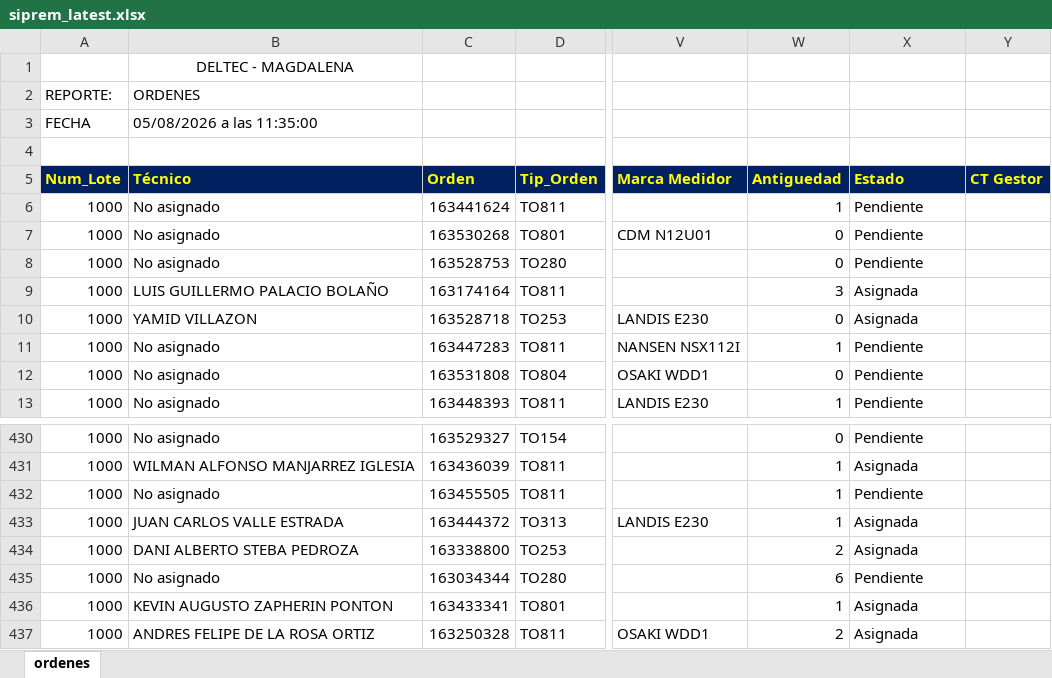
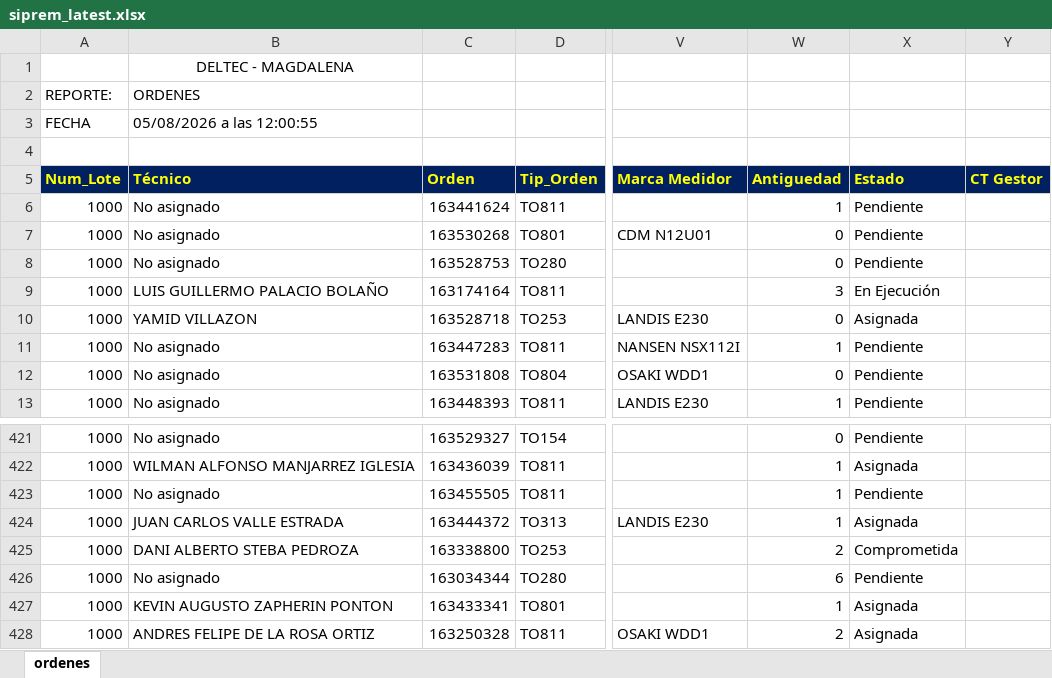
Before and after one commit to vikano27-debug/Dashboard_ING_VOA, an Excel workbook: siprem_latest.xlsx, sheet ordenes, drawn as a sheet; only a part is shown, gaps mark what is left out; values as stored, in another font and other column widths than the file's, no borders; addresses are those after the commit; the diff covers the shown part only; the diff names each change by its address in the sheet, - before the commit and + after, or states it on an @@ line.

```diff
--- a/siprem_latest.xlsx (sheet ordenes)
+++ b/siprem_latest.xlsx (sheet ordenes)
-B3 (Técnico): 05/08/2026 a las 11:35:00
+B3 (Técnico): 05/08/2026 a las 12:00:55
-X9 (Estado): Asignada
+X9 (Estado): En Ejecución
-X425 (Estado): Asignada
+X425 (Estado): Comprometida
```
Also changed, not shown: 10 removed rows and 7 edited cells elsewhere in this sheet.
